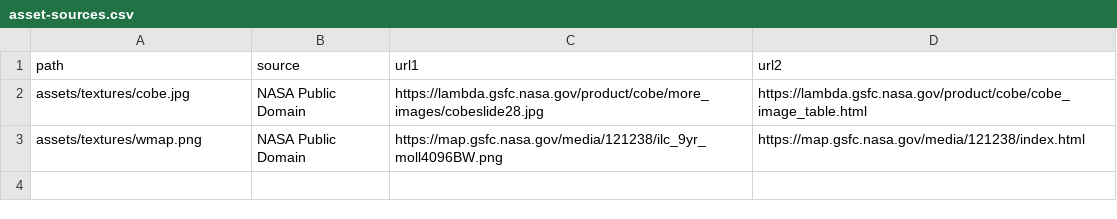
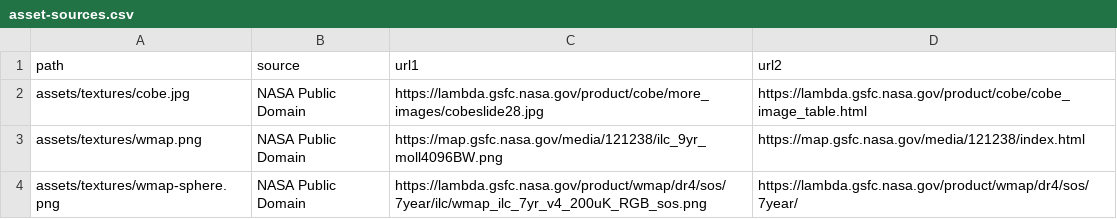
Before and after one commit to jwd83/pyjamatime64, a CSV file: asset-sources.csv, drawn as a sheet; the diff names each change by its address in the sheet, - before the commit and + after, or states it on an @@ line.

Commit message:
wmap sphere. kinda?

```diff
--- a/asset-sources.csv
+++ b/asset-sources.csv
+row 4: assets/textures/wmap-sphere.png | NASA Public Domain | https://lambda.gsfc.nasa.gov/product/wmap/dr4/sos/7year/ilc/wmap_ilc_7yr_v4_200uK_RGB_sos.png | https://lambda.gsfc.nasa.gov/product/wmap/dr4/sos/7year/
```
Also changed, not shown: 2 other files.
